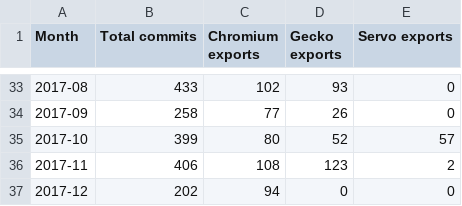
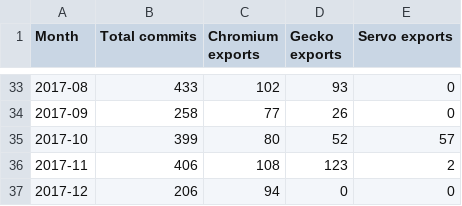
Before and after one commit to Ecosystem-Infra/ecosystem-infra-stats, a CSV file: wpt-commits.csv, drawn as a sheet; only a part is shown, gaps mark what is left out.

Commit message:
Automatic update
Using commit 7d4d664fcf99d4e30f94913b0a403092abfd8c55

https://travis-ci.org/foolip/ecosystem-infra-stats/builds/322782499

```diff
--- a/wpt-commits.csv
+++ b/wpt-commits.csv
@@ -36,2 +36,2 @@ Month,Total commits,Chromium exports,Gecko exports,Servo exports
 2017-11,406,108,123,2
-2017-12,202,94,0,0
+2017-12,206,94,0,0
```
